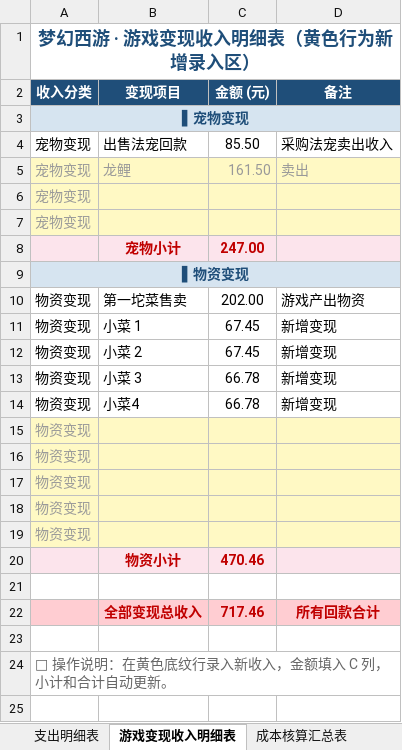
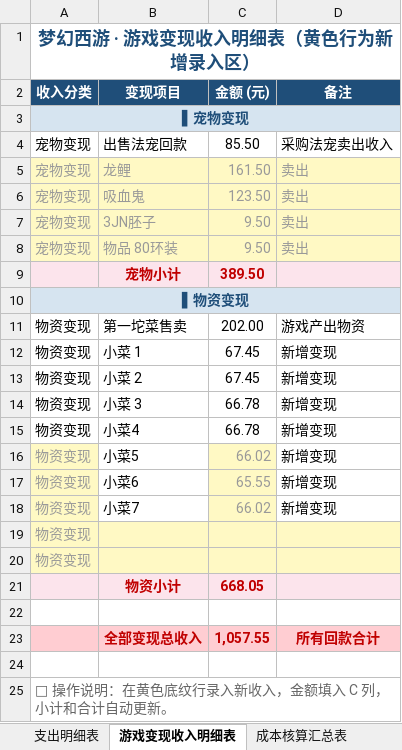
Before and after one commit to chenlong5469-ui/chenlong5469-ui.github.io, an Excel workbook: now/MHXY.xlsx, sheet 游戏变现收入明细表, drawn as a sheet; values as stored, in another font and other column widths than the file's, no borders; removed rows and columns are numbered as before the commit, all else as after; the diff names each change by its address in the sheet, - before the commit and + after, or states it on an @@ line.

```diff
--- a/now/MHXY.xlsx (sheet 游戏变现收入明细表)
+++ b/now/MHXY.xlsx (sheet 游戏变现收入明细表)
-row 6: 宠物变现
-row 7: 宠物变现
-row 8:  | 宠物小计 | 247.00
+row 6: 宠物变现 | 吸血鬼 | 123.50 | 卖出
+row 7: 宠物变现 | 3JN胚子 | 9.50 | 卖出
+row 8: 宠物变现 | 物品 80环装 | 9.50 | 卖出
+row 9:  | 宠物小计 | 389.50
+row 16: 物资变现 | 小菜5 | 66.02 | 新增变现
+row 17: 物资变现 | 小菜6 | 65.55 | 新增变现
+row 18: 物资变现 | 小菜7 | 66.02 | 新增变现
-row 17: 物资变现
-row 18: 物资变现
-row 19: 物资变现
-C21 (金额 (元)): 470.46
+C21 (金额 (元)): 668.05
-C23 (金额 (元)): 717.46
+C23 (金额 (元)): 1,057.55
```
Also changed, not shown: sheet 成本核算汇总表.
